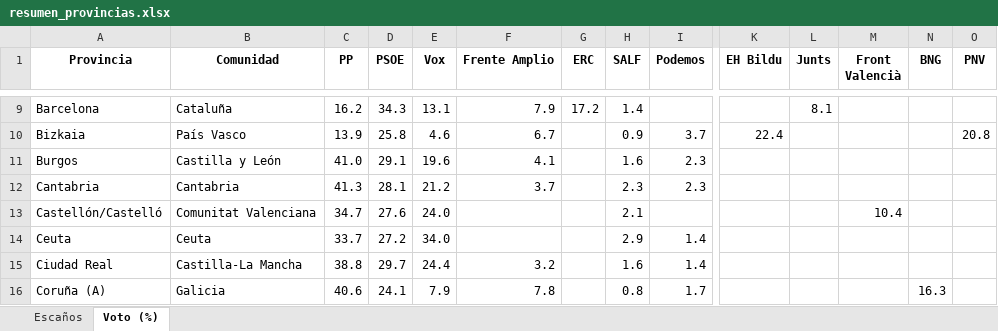
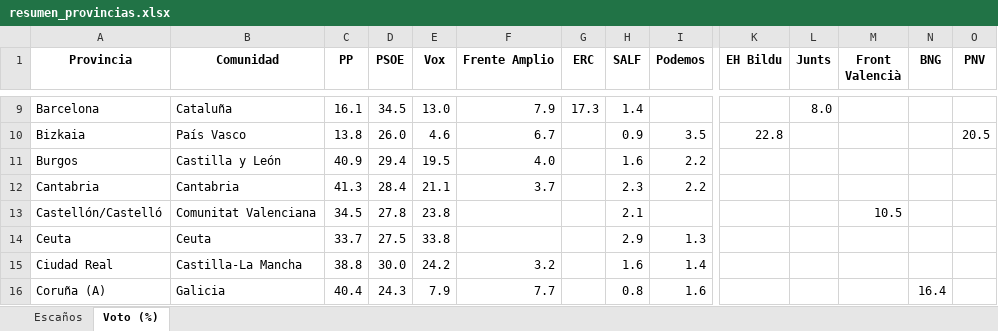
Before and after one commit to fermanpre/pondera, an Excel workbook: Web/sitio/resumen_provincias.xlsx, sheet Voto (%), drawn as a sheet; only a part is shown, gaps mark what is left out; values as stored, in another font and other column widths than the file's, no borders; the diff covers the shown part only; the diff names each change by its address in the sheet, - before the commit and + after, or states it on an @@ line.

```diff
--- a/Web/sitio/resumen_provincias.xlsx (sheet Voto (%))
+++ b/Web/sitio/resumen_provincias.xlsx (sheet Voto (%))
-C9 (PP): 16.2
+C9 (PP): 16.1
-D9 (PSOE): 34.3
+D9 (PSOE): 34.5
-E9 (Vox): 13.1
+E9 (Vox): 13.0
-G9 (ERC): 17.2
+G9 (ERC): 17.3
-L9 (Junts): 8.1
+L9 (Junts): 8.0
-C10 (PP): 13.9
+C10 (PP): 13.8
-D10 (PSOE): 25.8
+D10 (PSOE): 26.0
-I10 (Podemos): 3.7
+I10 (Podemos): 3.5
-K10 (EH Bildu): 22.4
+K10 (EH Bildu): 22.8
-O10 (PNV): 20.8
+O10 (PNV): 20.5
-C11 (PP): 41.0
+C11 (PP): 40.9
-D11 (PSOE): 29.1
+D11 (PSOE): 29.4
-E11 (Vox): 19.6
+E11 (Vox): 19.5
-F11 (Frente Amplio): 4.1
+F11 (Frente Amplio): 4.0
-I11:I12 (Podemos): 2.3
+I11:I12 (Podemos): 2.2
-D12 (PSOE): 28.1
+D12 (PSOE): 28.4
-E12 (Vox): 21.2
+E12 (Vox): 21.1
-C13 (PP): 34.7
+C13 (PP): 34.5
-D13 (PSOE): 27.6
+D13 (PSOE): 27.8
-E13 (Vox): 24.0
+E13 (Vox): 23.8
-M13 (Front Valencià): 10.4
+M13 (Front Valencià): 10.5
-D14 (PSOE): 27.2
+D14 (PSOE): 27.5
-E14 (Vox): 34.0
+E14 (Vox): 33.8
-I14 (Podemos): 1.4
+I14 (Podemos): 1.3
-D15 (PSOE): 29.7
+D15 (PSOE): 30.0
-E15 (Vox): 24.4
+E15 (Vox): 24.2
-C16 (PP): 40.6
+C16 (PP): 40.4
-D16 (PSOE): 24.1
+D16 (PSOE): 24.3
-F16 (Frente Amplio): 7.8
+F16 (Frente Amplio): 7.7
-I16 (Podemos): 1.7
+I16 (Podemos): 1.6
-N16 (BNG): 16.3
+N16 (BNG): 16.4
```
Also changed, not shown: 179 edited cells elsewhere in this sheet, 17 other files.
